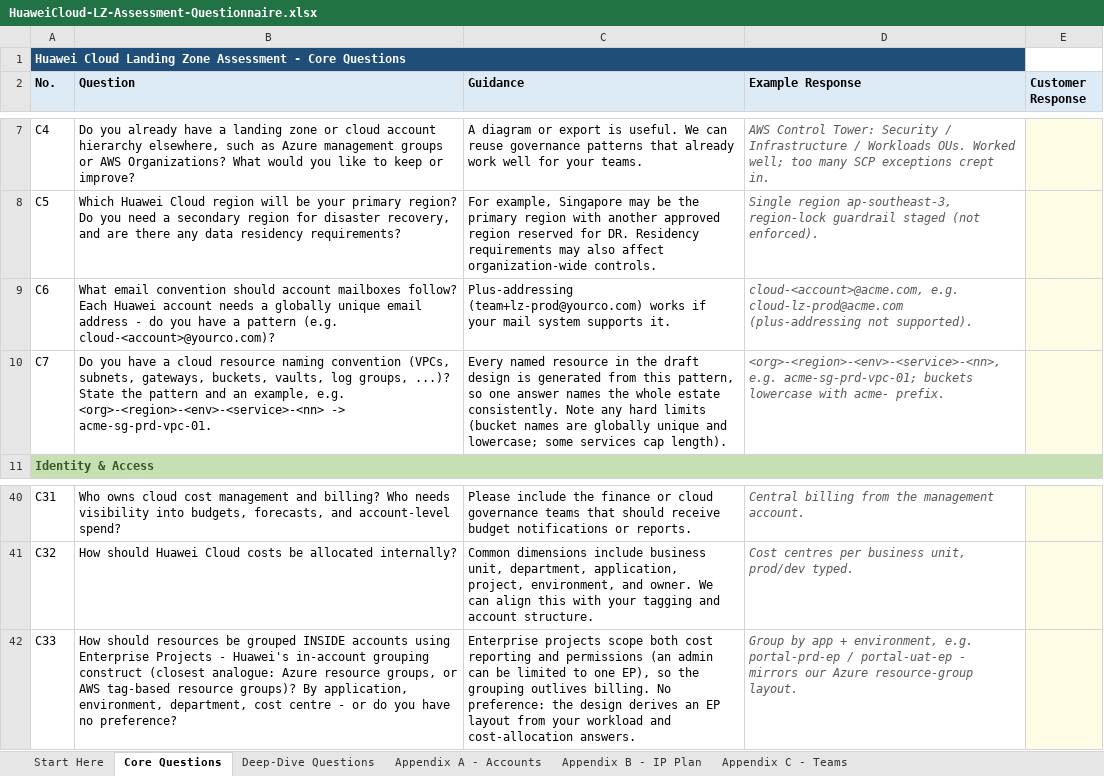
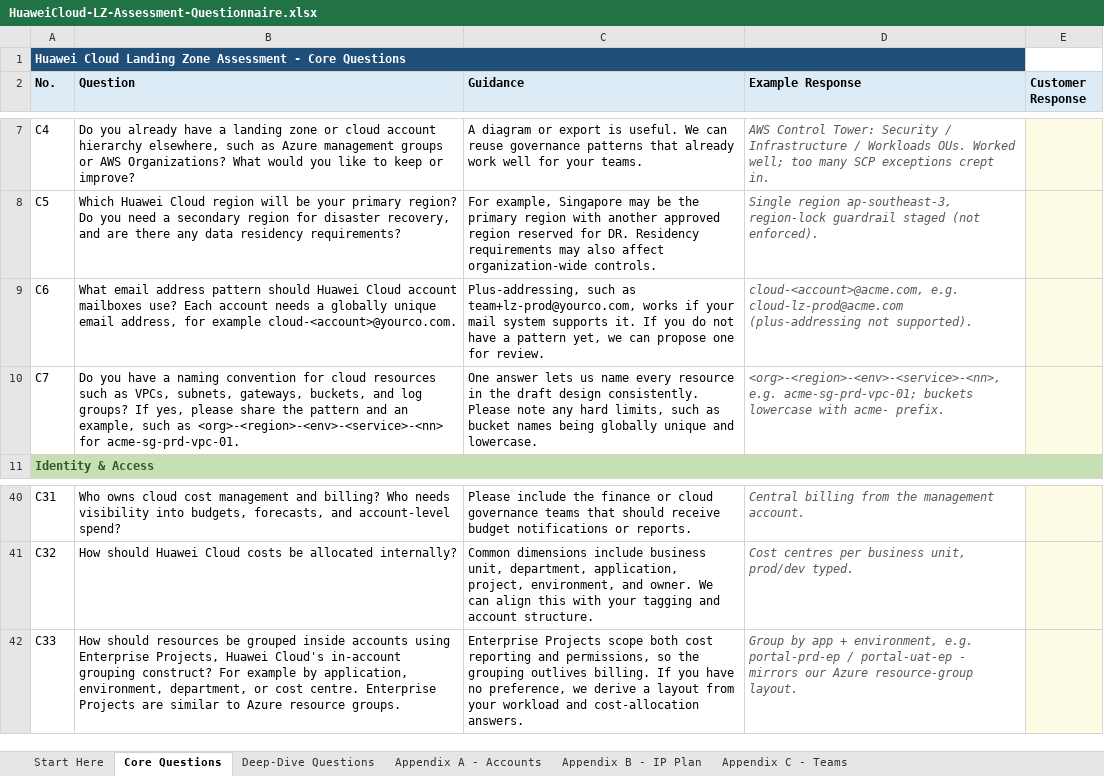
Before and after one commit to Nigelleong314/huawei-cloud-landing-zone-pipeline, an Excel workbook: examples/HuaweiCloud-LZ-Assessment-Questionnaire.xlsx, sheet Core Questions, drawn as a sheet; only a part is shown, gaps mark what is left out; values as stored, in another font and other column widths than the file's, no borders; the diff names each change by its address in the sheet, - before the commit and + after, or states it on an @@ line.

```diff
--- a/examples/HuaweiCloud-LZ-Assessment-Questionnaire.xlsx (sheet Core Questions)
+++ b/examples/HuaweiCloud-LZ-Assessment-Questionnaire.xlsx (sheet Core Questions)
-B9 (Question): What email convention should account mailboxes follow? Each Huawei account needs a globally unique email address - do you have a pattern (e.g. cloud-<account>@yourco.com)?
+B9 (Question): What email address pattern should Huawei Cloud account mailboxes use? Each account needs a globally unique email address, for example cloud-<account>@yourco.com.
-C9 (Guidance): Plus-addressing (team+lz-prod@yourco.com) works if your mail system supports it.
+C9 (Guidance): Plus-addressing, such as team+lz-prod@yourco.com, works if your mail system supports it. If you do not have a pattern yet, we can propose one for review.
-B10 (Question): …have a cloud resource naming convention (VPCs, subnets, gateways, buckets, vaults, log groups, ...)? State the pattern and an example, e.g. <org>-<region>-<env>-<service>-<nn> -> acme-sg-prd-vpc-01.
+B10 (Question): …have a naming convention for cloud resources such as VPCs, subnets, gateways, buckets, and log groups? If yes, please share the pattern and an example, such as <org>-<region>-<env>-<service>-<nn> for acme-sg-prd-vpc-01.
-C10 (Guidance): Every named resource in the draft design is generated from this pattern, so one answer names the whole estate consistently. Note any hard limits (bucket names are globally unique and lowercase; some services cap length).
+C10 (Guidance): One answer lets us name every resource in the draft design consistently. Please note any hard limits, such as bucket names being globally unique and lowercase.
-B42 (Question): …be grouped INSIDE accounts using Enterprise Projects - Huawei's in-account grouping construct (closest analogue: Azure resource groups, or AWS tag-based resource groups)? By application, environment, department, cost centre - or do you have no preference?
+B42 (Question): …be grouped inside accounts using Enterprise Projects, Huawei Cloud's in-account grouping construct? For example by application, environment, department, or cost centre. Enterprise Projects are similar to Azure resource groups.
-C42 (Guidance): Enterprise projects scope both cost reporting and permissions (an admin can be limited to one EP), so the grouping outlives billing. No preference: the design derives an EP layout from…
+C42 (Guidance): Enterprise Projects scope both cost reporting and permissions, so the grouping outlives billing. If you have no preference, we derive a layout from…
```
Also changed, not shown: 6 other files.
